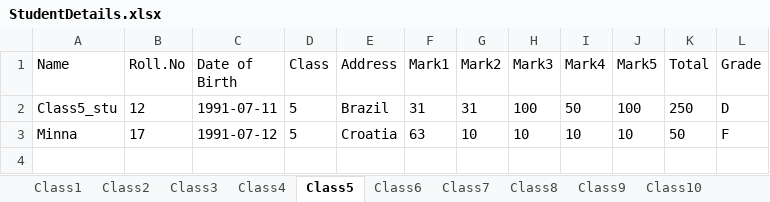
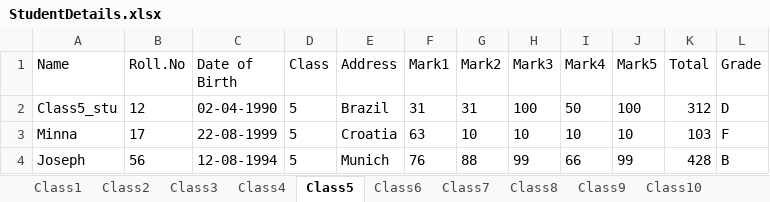
Before and after one commit to minnafijo/StudentMarklistManagement_1, an Excel workbook: StudentDetails.xlsx, sheet Class5, drawn as a sheet; values as stored, in another font and other column widths than the file's, no borders; the diff names each change by its address in the sheet, - before the commit and + after, or states it on an @@ line.

```diff
--- a/StudentDetails.xlsx (sheet Class5)
+++ b/StudentDetails.xlsx (sheet Class5)
-C2 (Date of Birth): 1991-07-11
+C2 (Date of Birth): 02-04-1990
-K2 (Total): 250
+K2 (Total): 312
-C3 (Date of Birth): 1991-07-12
+C3 (Date of Birth): 22-08-1999
-K3 (Total): 50
+K3 (Total): 103
+row 4: Joseph | 56 | 12-08-1994 | 5 | Munich | 76 | 88 | 99 | 66 | 99 | 428 | B
```
Also changed, not shown: sheet Class4, sheet Class10, 1 other file.
